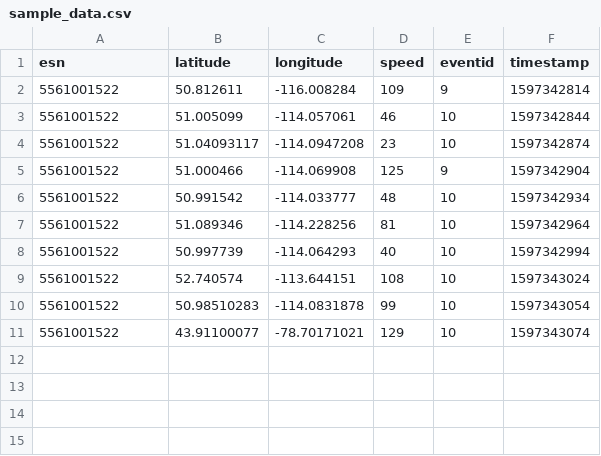
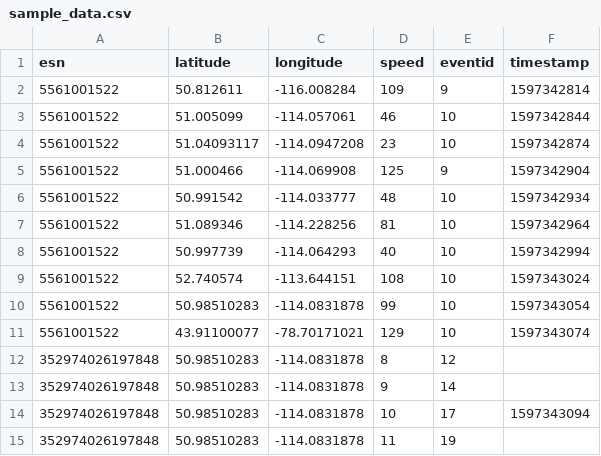
Before and after one commit to geotracsystems/TOGS_UDP_Sender, a CSV file: samples/sample_data.csv, drawn as a sheet.

```diff
--- a/samples/sample_data.csv
+++ b/samples/sample_data.csv
@@ -11 +11,5 @@ esn,latitude,longitude,speed,eventid,timestamp
 5561001522,43.91100077,-78.70171021,129,10,1597343074
+352974026197848,50.98510283,-114.0831878,8,12
+352974026197848,50.98510283,-114.0831878,9,14
+352974026197848,50.98510283,-114.0831878,10,17,1597343094
+352974026197848,50.98510283,-114.0831878,11,19
```
Also changed, not shown: 3 other files.
